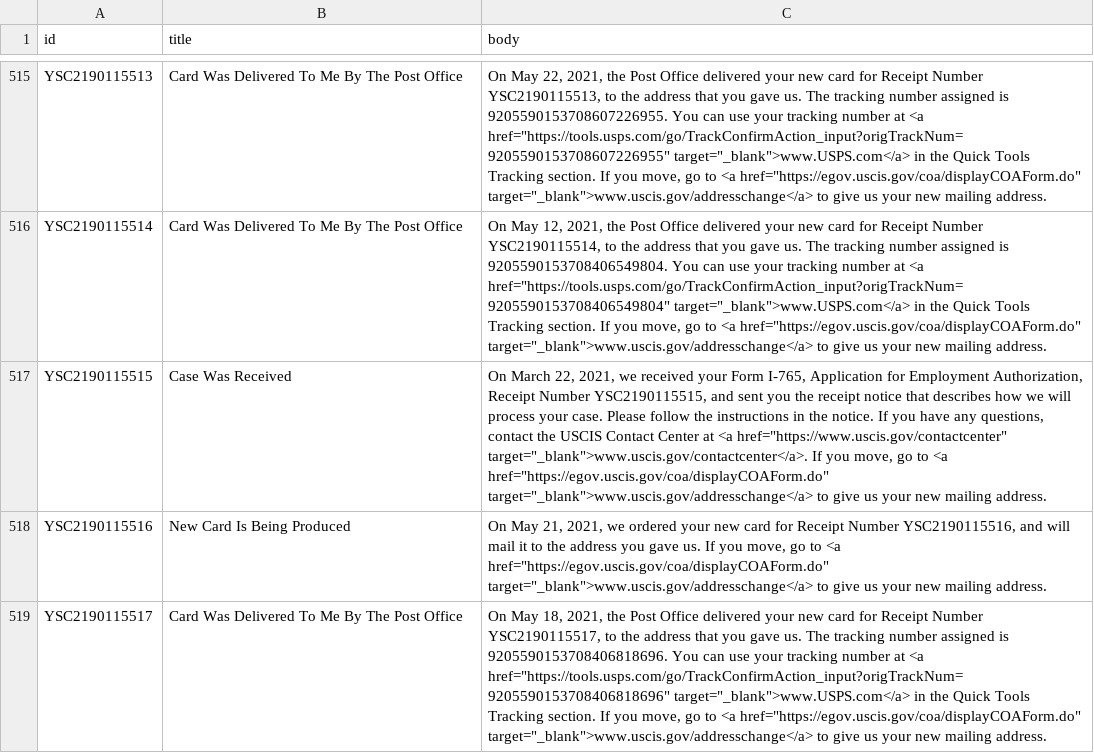
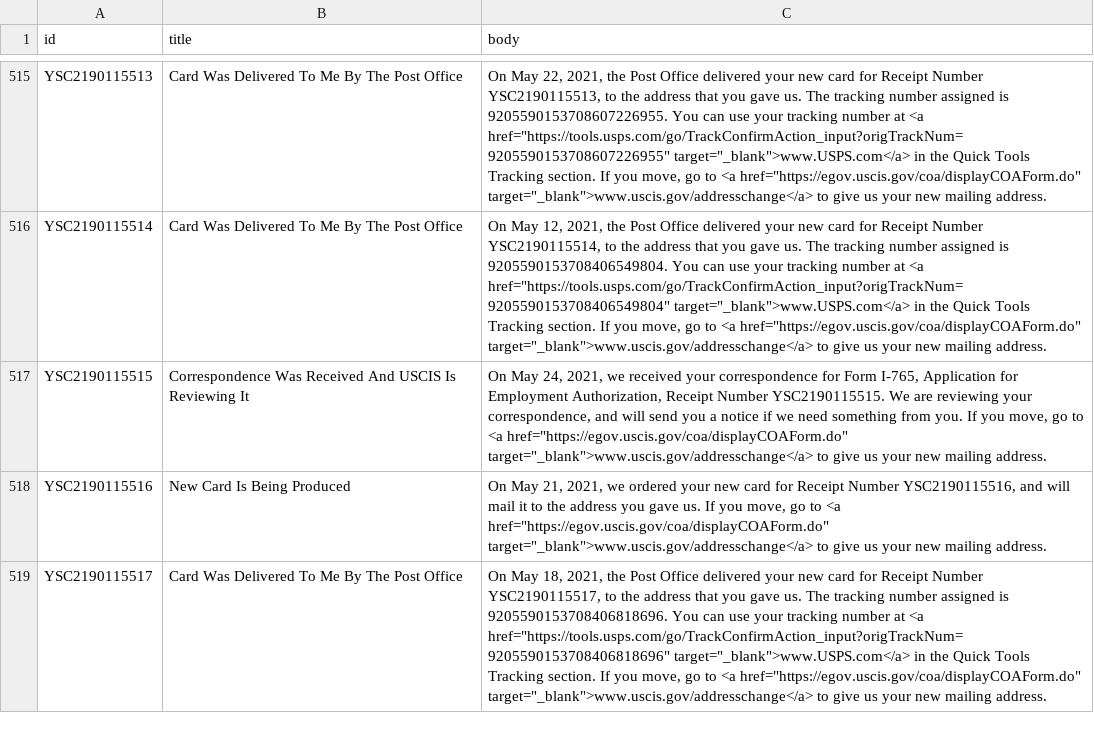
Before and after one commit to opt-lol/opt-data, a CSV file: data/YSC2190115.csv, drawn as a sheet; only a part is shown, gaps mark what is left out; the diff names each change by its address in the sheet, - before the commit and + after, or states it on an @@ line.

```diff
--- a/data/YSC2190115.csv
+++ b/data/YSC2190115.csv
-B517 (title): Case Was Received
+B517 (title): Correspondence Was Received And USCIS Is Reviewing It
-C517 (body): On March 22, 2021, we received your Form I-765, Application for Employment Authorization, Receipt Number YSC2190115515, and sent you the receipt notice that describes how we will process your case. Please follow the instructions in the notice. If you have any questions, contact the USCIS Contact Center at <a href="https://www.uscis.gov/contactcenter" target="_blank">www.uscis.gov/contactcenter</a>. If you…
+C517 (body): On May 24, 2021, we received your correspondence for Form I-765, Application for Employment Authorization, Receipt Number YSC2190115515. We are reviewing your correspondence, and will send you a notice if we need something from you. If you…
```
Also changed, not shown: data/YSC2190056.csv, data/YSC2190125.csv, 3 other files.
